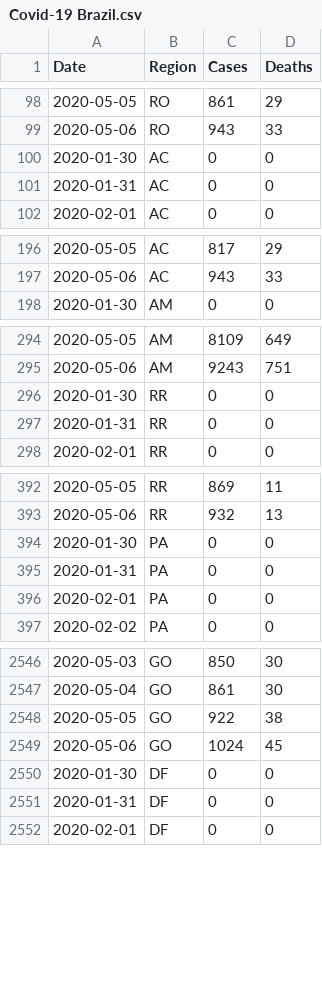
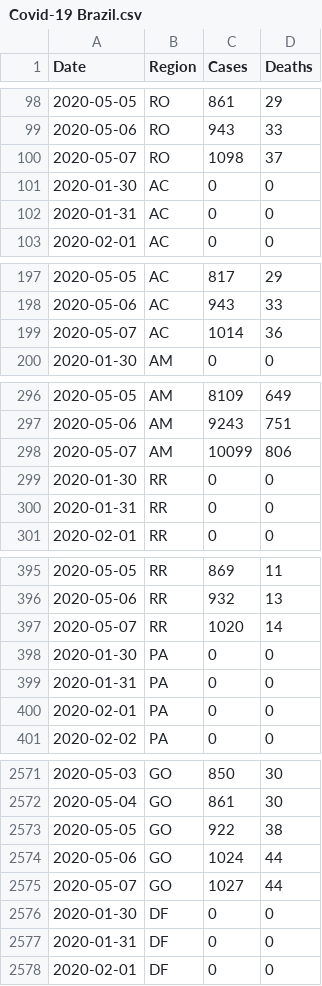
Before and after one commit to luiz290788/covid19-brazil, a CSV file: src/data/Covid-19 Brazil.csv, drawn as a sheet; only a part is shown, gaps mark what is left out; the diff covers the shown part only.

Commit message:
updating data file

```diff
--- a/src/data/Covid-19 Brazil.csv
+++ b/src/data/Covid-19 Brazil.csv
@@ -99,2 +99,3 @@ Date,Region,Cases,Deaths
 2020-05-06,RO,943,33
+2020-05-07,RO,1098,37
 2020-01-30,AC,0,0
@@ -197,2 +198,3 @@ Date,Region,Cases,Deaths
 2020-05-06,AC,943,33
+2020-05-07,AC,1014,36
 2020-01-30,AM,0,0
@@ -295,2 +297,3 @@ Date,Region,Cases,Deaths
 2020-05-06,AM,9243,751
+2020-05-07,AM,10099,806
 2020-01-30,RR,0,0
@@ -393,2 +396,3 @@ Date,Region,Cases,Deaths
 2020-05-06,RR,932,13
+2020-05-07,RR,1020,14
 2020-01-30,PA,0,0
@@ -2548,3 +2573,4 @@ Date,Region,Cases,Deaths
 2020-05-05,GO,922,38
-2020-05-06,GO,1024,45
+2020-05-06,GO,1024,44
+2020-05-07,GO,1027,44
 2020-01-30,DF,0,0
```
Also changed, not shown: 22 added rows elsewhere in this file.
